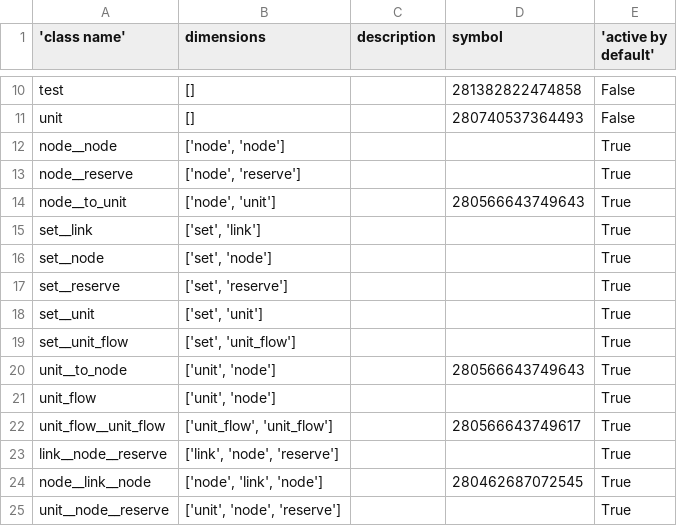
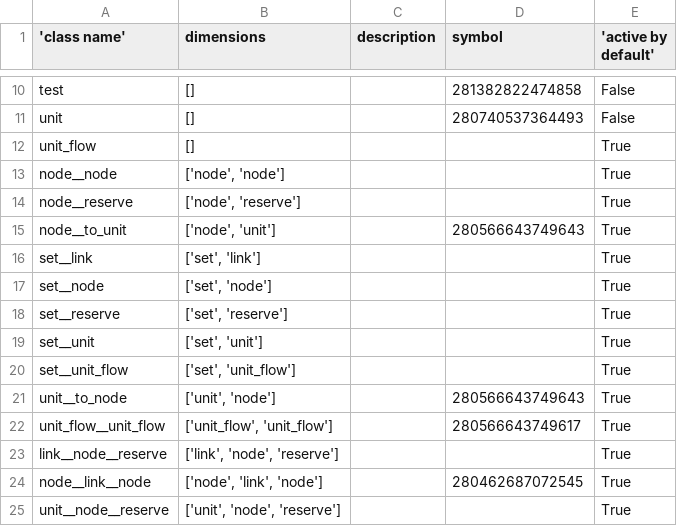
Before and after one commit to ines-tools/ines-spec, a CSV file: ines-spec-entity-classes.csv, drawn as a sheet; only a part is shown, gaps mark what is left out; removed rows and columns are numbered as before the commit, all else as after; the diff names each change by its address in the sheet, - before the commit and + after, or states it on an @@ line.

Commit message:
Fixed unit_flow superclass issue

```diff
--- a/ines-spec-entity-classes.csv
+++ b/ines-spec-entity-classes.csv
+row 12: unit_flow | [] |  |  | True
-row 21: unit_flow | ['unit', 'node'] |  |  | True
```
Also changed, not shown: 6 other files.
